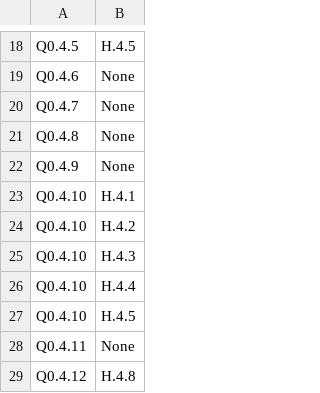
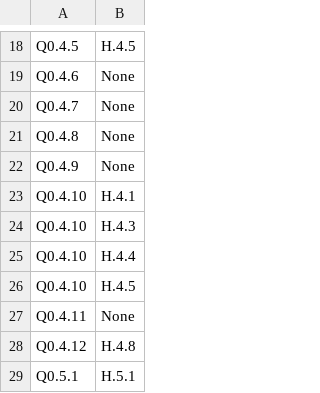
Before and after one commit to STRAST-UPM/ai_requirements_generation_rr, a CSV file: results/analysis/relations/support/q0_to_h.csv, drawn as a sheet; only a part is shown, gaps mark what is left out; the shorter side is filled out with more unchanged rows; the diff names each change by its address in the sheet, - before the commit and + after, or states it on an @@ line.

```diff
--- a/results/analysis/relations/support/q0_to_h.csv
+++ b/results/analysis/relations/support/q0_to_h.csv
-row 24: Q0.4.10 | H.4.2
```
